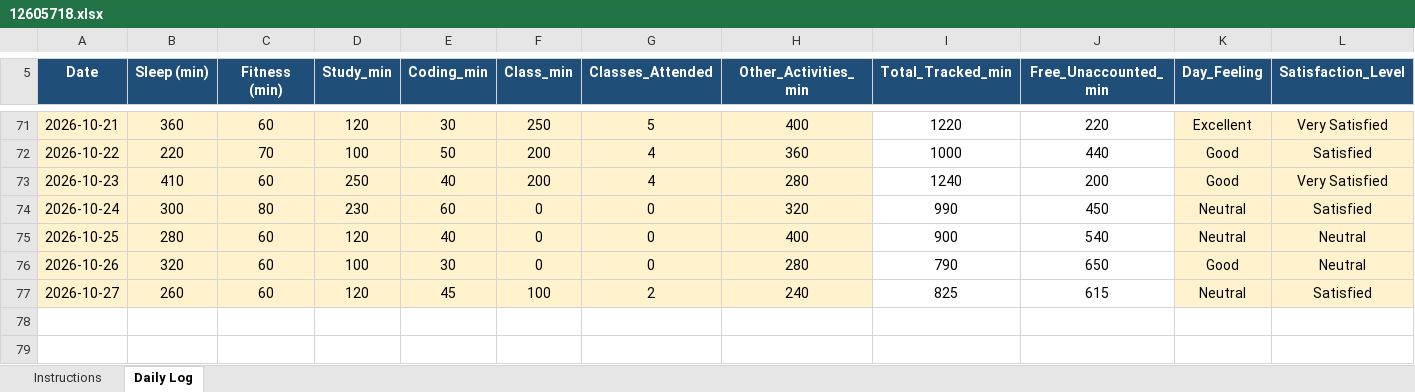
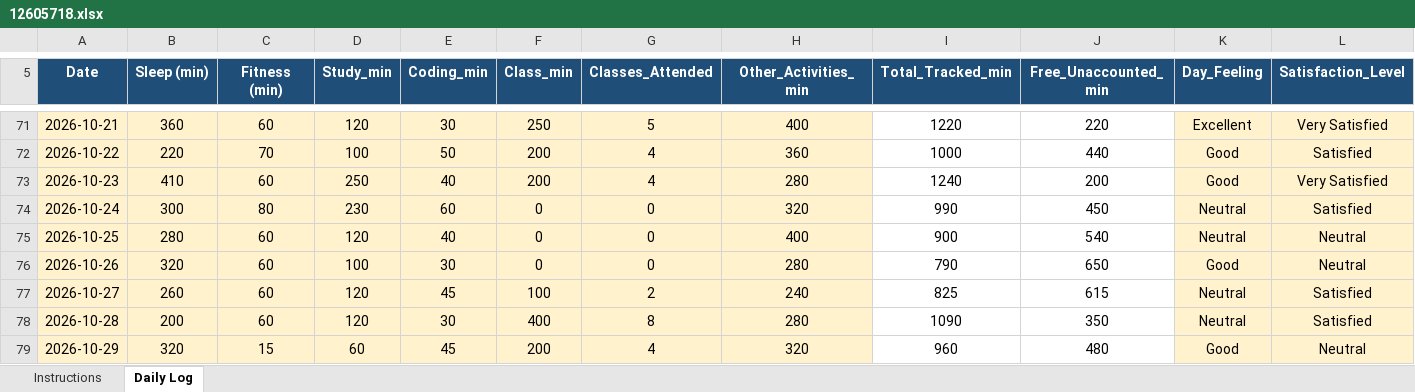
Before and after one commit to Rishav-kumar07/776, an Excel workbook: 12605718.xlsx, sheet Daily Log, drawn as a sheet; only a part is shown, gaps mark what is left out; values as stored, in another font and other column widths than the file's, no borders; conditional formats not drawn; rows hold the shown columns only; the diff names each change by its address in the sheet, - before the commit and + after, or states it on an @@ line.

Commit message:
daily update

```diff
--- a/12605718.xlsx (sheet Daily Log)
+++ b/12605718.xlsx (sheet Daily Log)
+row 78: 2026-10-28 | 200 | 60 | 120 | 30 | 400 | 8 | 280 | 1090 | 350 | Neutral | Satisfied
+row 79: 2026-10-29 | 320 | 15 | 60 | 45 | 200 | 4 | 320 | 960 | 480 | Good | Neutral
```
